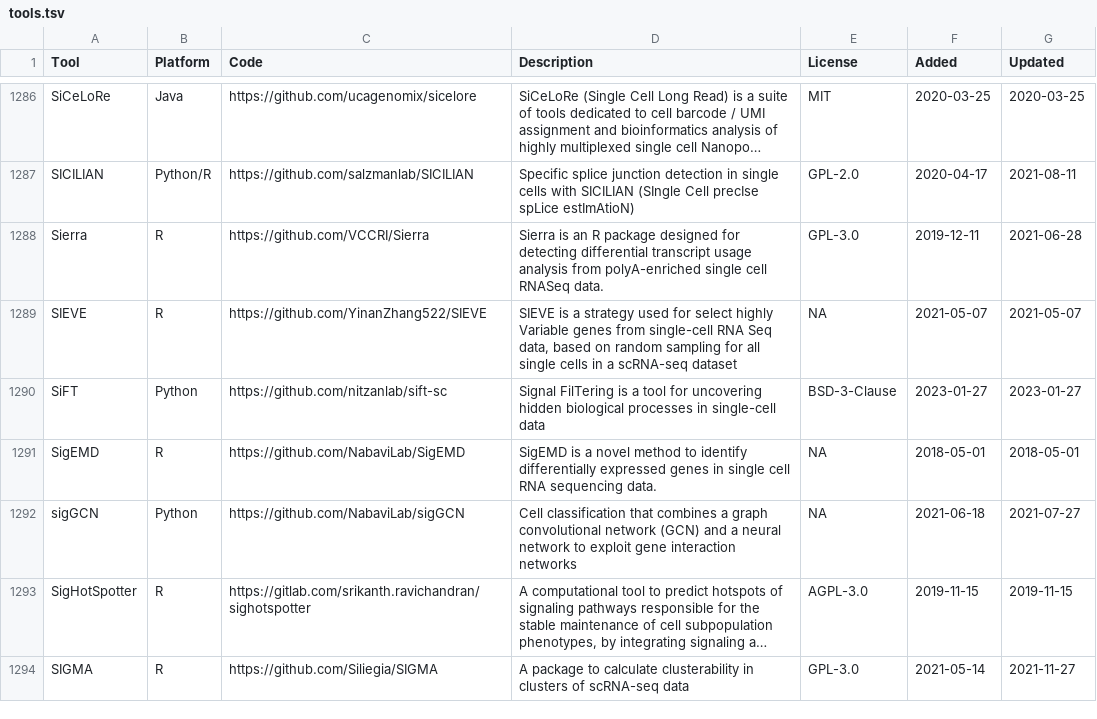
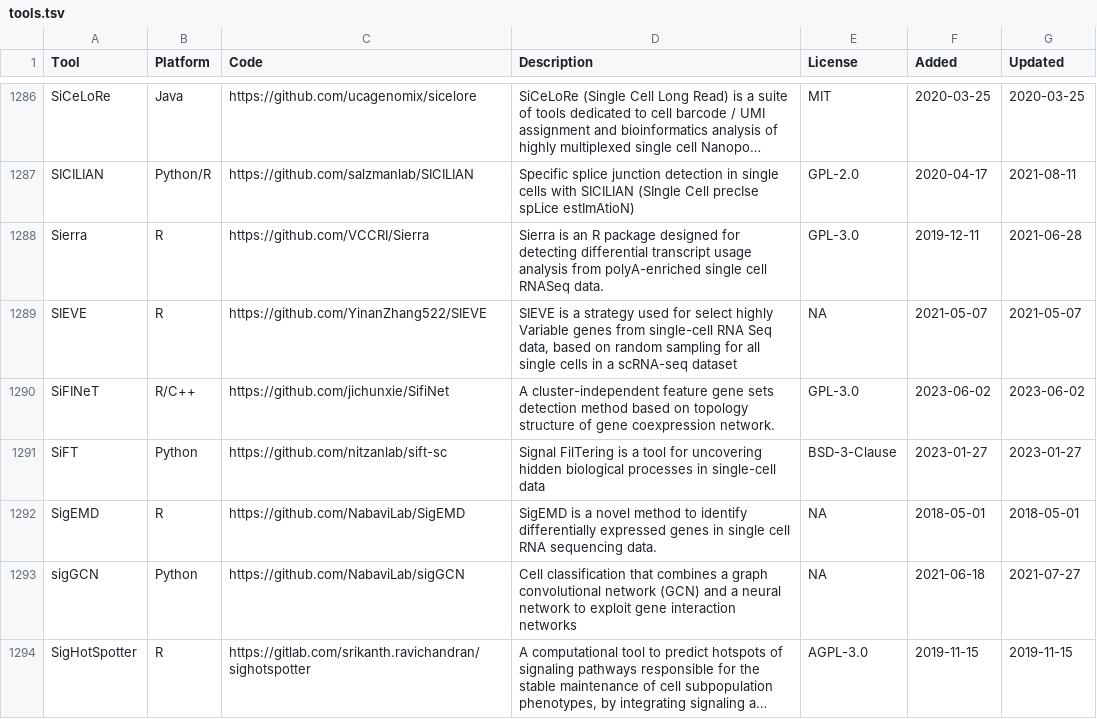
Before and after one commit to scRNA-tools/scRNA-tools, a TSV file: database/tools.tsv, drawn as a sheet; only a part is shown, gaps mark what is left out; the shorter side is filled out with more unchanged rows; long unchanged cells end in …; the diff names each change by its address in the sheet, - before the commit and + after, or states it on an @@ line.

Commit message:
New tool: SiFINeT
SiFINeT - A cluster-independent feature gene sets detection method based on topology structure of gene coexpression network.

https://www.scrna-tools.org/tools#SiFINeT

```diff
--- a/database/tools.tsv
+++ b/database/tools.tsv
+row 1290: SiFINeT | R/C++ | https://github.com/jichunxie/SifiNet | A cluster-independent feature gene sets detection method based on topology structure of gene coexpression network. | GPL-3.0 | 2023-06-02 | 2023-06-02
```
Also changed, not shown: database/categories-idx.tsv, database/doi-idx.tsv, 2 other files.
